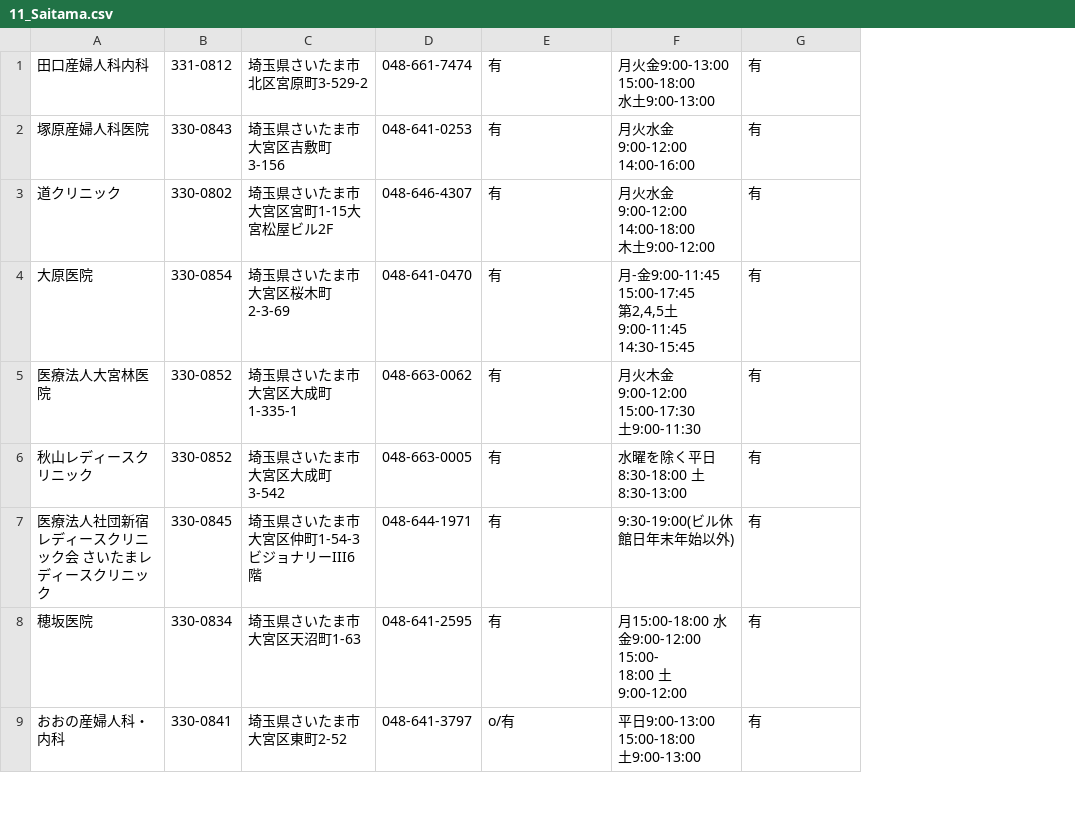
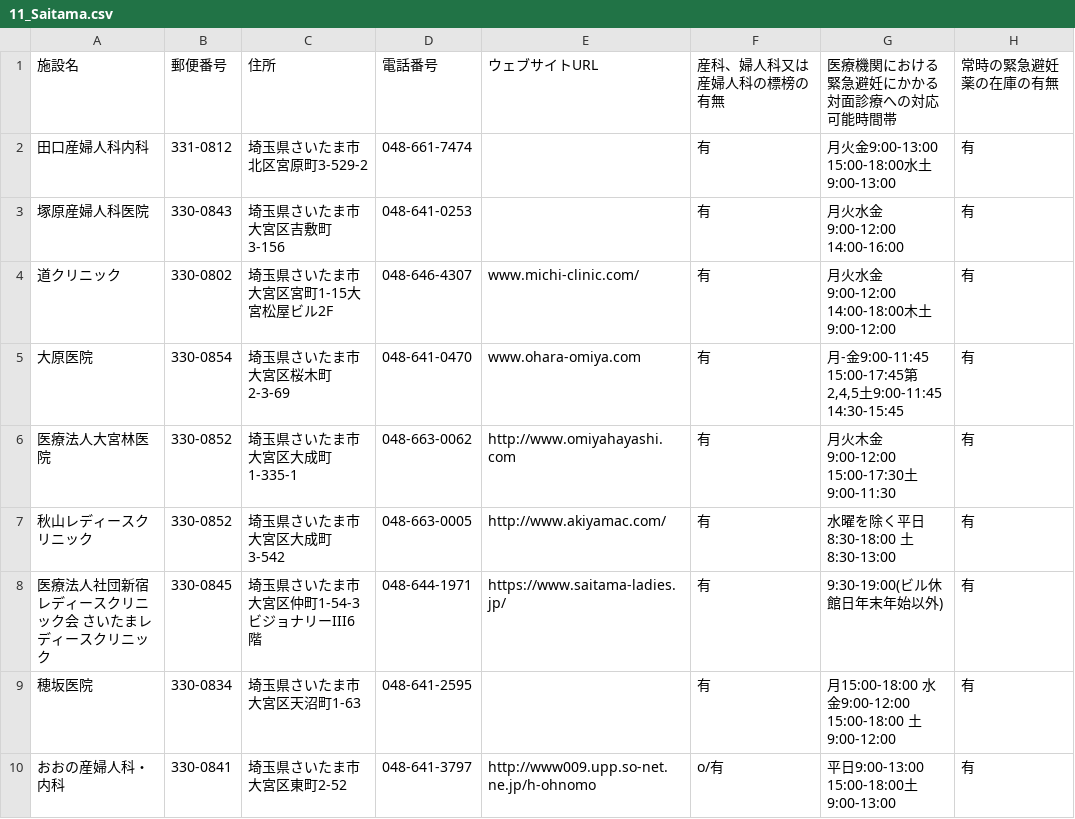
Before and after one commit to c-3lab/opendata-pdf-to-csv, a CSV file: output_files/11_Saitama.csv, drawn as a sheet; only a part is shown; removed rows and columns are numbered as before the commit, all else as after; ↵ is a line break in a cell; the diff names each change by its address in the sheet, - before the commit and + after, or states it on an @@ line.

```diff
--- a/output_files/11_Saitama.csv
+++ b/output_files/11_Saitama.csv
+column E, rows 4-10: www.michi-clinic.com/ | www.ohara-omiya.com | http://www.omiyahayashi.com | http://www.akiyamac.com/ | https://www.saitama-ladies.jp/ |  | http://www009.upp.so-net.ne.jp/h-ohnomo
-column F, rows 1-9: 月火金9:00-13:00 15:00-18:00 ↵ 水土9:00-13:00 | 月火水金9:00-12:00 14:00-16:00 | 月火水金9:00-12:00 14:00-18:00 ↵ 木土9:00-12:00 | 月-金9:00-11:45 15:00-17:45 ↵ 第2,4,5土9:00-11:45 14:30-15:45 | 月火木金9:00-12:00 15:00-17:30 ↵ 土9:00-11:30 | 水曜を除く平日8:30-18:00 土8:30-13:00 | 9:30-19:00(ビル休館日年末年始以外) | 月15:00-18:00 水金9:00-12:00 15:00- ↵ 18:00 土9:00-12:00 | 平日9:00-13:00 15:00-18:00 ↵ 土9:00-13:00
+column G, rows 2-10: 月火金9:00-13:00 15:00-18:00水土9:00-13:00 | 月火水金9:00-12:00 14:00-16:00 | 月火水金9:00-12:00 14:00-18:00木土9:00-12:00 | 月-金9:00-11:45 15:00-17:45第2,4,5土9:00-11:45 14:30-15:45 | 月火木金9:00-12:00 15:00-17:30土9:00-11:30 | 水曜を除く平日8:30-18:00 土8:30-13:00 | 9:30-19:00(ビル休館日年末年始以外) | 月15:00-18:00 水金9:00-12:00 15:00-18:00 土9:00-12:00 | 平日9:00-13:00 15:00-18:00土9:00-13:00
+row 1: 施設名 | 郵便番号 | 住所 | 電話番号 | ウェブサイトURL | 産科、婦人科又は産婦人科の標榜の有無 | 医療機関における緊急避妊にかかる対面診療への対応可能時間帯 | 常時の緊急避妊薬の在庫の有無
```
Also changed, not shown: output_files/06_Yamagata.csv, output_files/09_Tochigi.csv, 44 other files.
